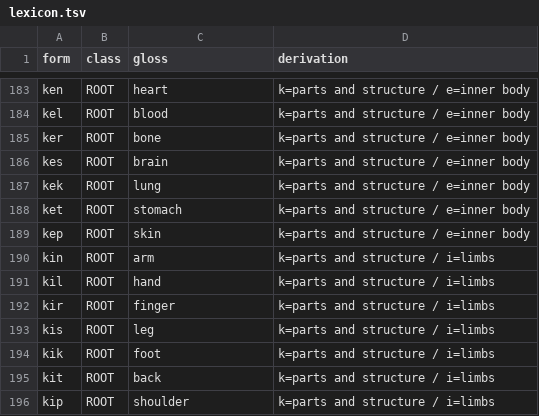
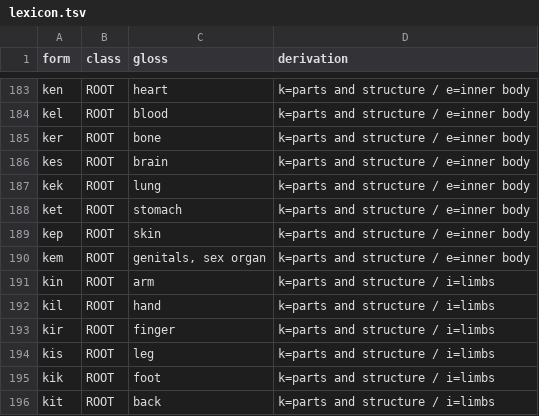
Before and after one commit to throwingogo-hub/senel, a TSV file: lexicon.tsv, drawn as a sheet; only a part is shown, gaps mark what is left out; the shorter side is filled out with more unchanged rows; the diff names each change by its address in the sheet, - before the commit and + after, or states it on an @@ line.

```diff
--- a/lexicon.tsv
+++ b/lexicon.tsv
+row 190: kem | ROOT | genitals, sex organ | k=parts and structure / e=inner body
```
Also changed, not shown: english_aliases.tsv, 4 other files.
